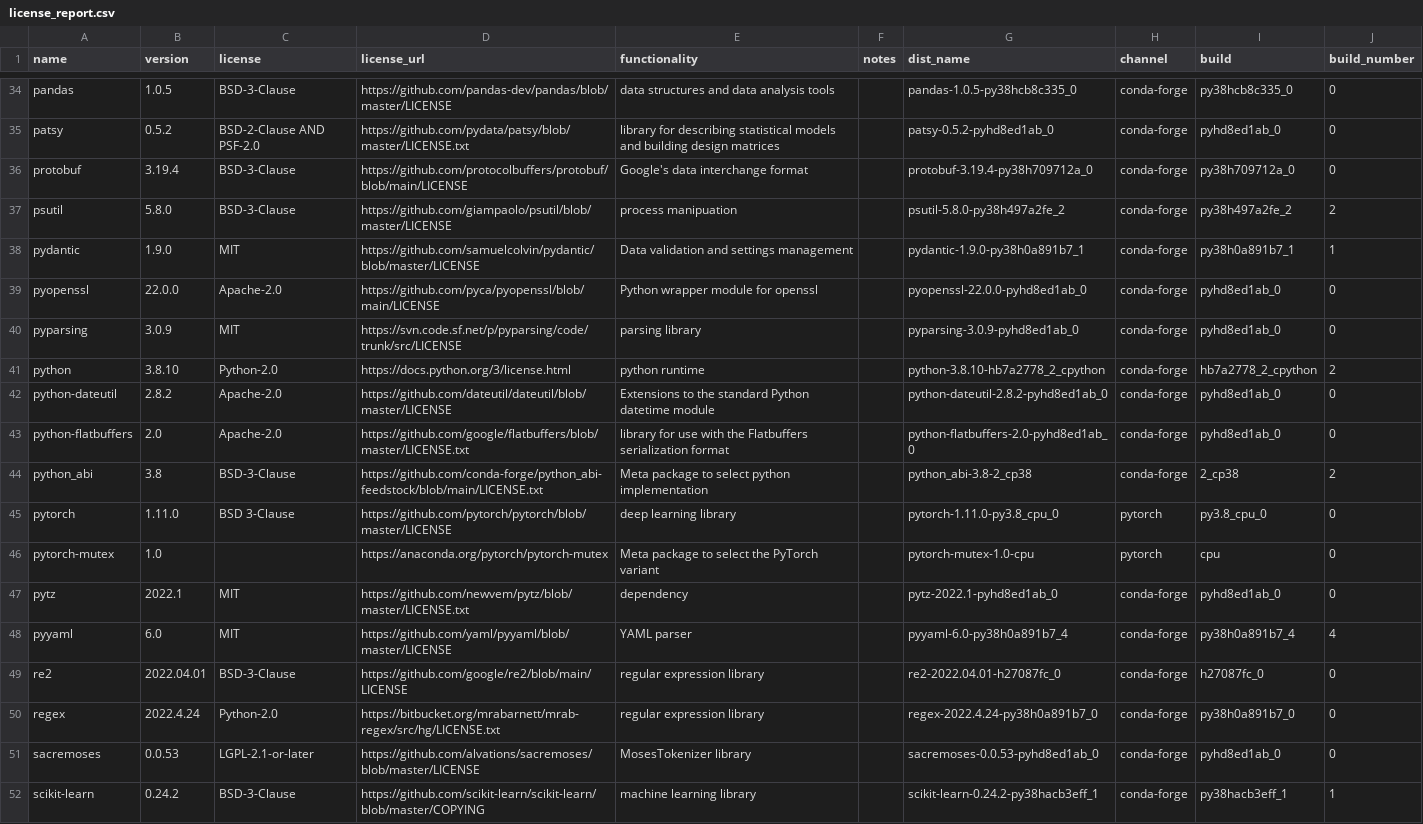
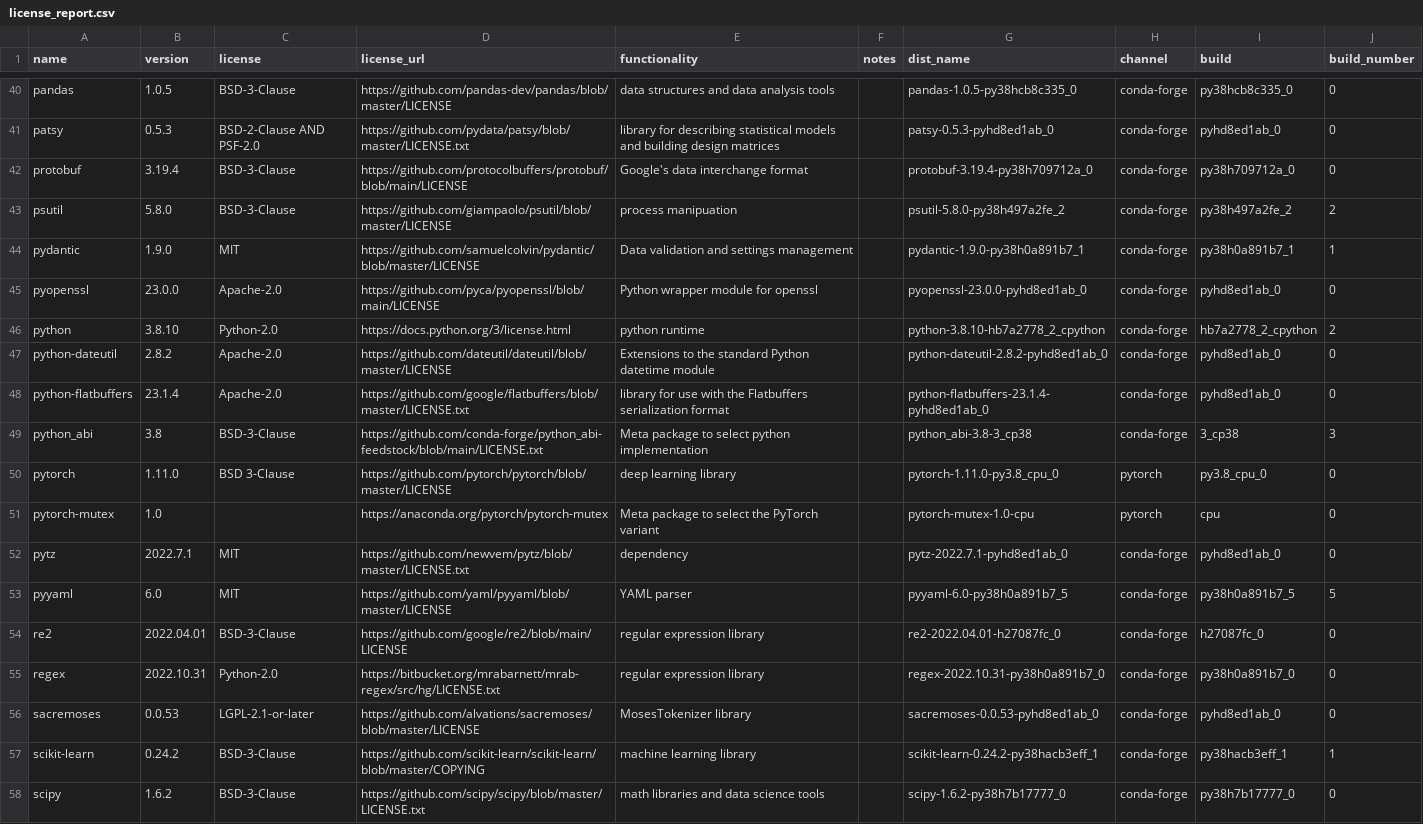
Before and after one commit to splunk/Splunk-python-for-scientific-computing, a CSV file: linux_x86_64/license_report.csv, drawn as a sheet; only a part is shown, gaps mark what is left out; the shorter side is filled out with more unchanged rows; removed rows and columns are numbered as before the commit, all else as after; the diff covers the shown part only; the diff names each change by its address in the sheet, - before the commit and + after, or states it on an @@ line.

```diff
--- a/linux_x86_64/license_report.csv
+++ b/linux_x86_64/license_report.csv
-B41 (version): 0.5.2
+B41 (version): 0.5.3
-G41 (dist_name): patsy-0.5.2-pyhd8ed1ab_0
+G41 (dist_name): patsy-0.5.3-pyhd8ed1ab_0
-B45 (version): 22.0.0
+B45 (version): 23.0.0
-G45 (dist_name): pyopenssl-22.0.0-pyhd8ed1ab_0
+G45 (dist_name): pyopenssl-23.0.0-pyhd8ed1ab_0
-row 40: pyparsing | 3.0.9 | MIT | https://svn.code.sf.net/p/pyparsing/code/trunk/src/LICENSE | parsing library |  | pyparsing-3.0.9-pyhd8ed1ab_0 | conda-forge | pyhd8ed1ab_0 | 0
-B48 (version): 2.0
+B48 (version): 23.1.4
-G48 (dist_name): python-flatbuffers-2.0-pyhd8ed1ab_0
+G48 (dist_name): python-flatbuffers-23.1.4-pyhd8ed1ab_0
-G49 (dist_name): python_abi-3.8-2_cp38
+G49 (dist_name): python_abi-3.8-3_cp38
-I49 (build): 2_cp38
+I49 (build): 3_cp38
-J49 (build_number): 2
+J49 (build_number): 3
-B52 (version): 2022.1
+B52 (version): 2022.7.1
-G52 (dist_name): pytz-2022.1-pyhd8ed1ab_0
+G52 (dist_name): pytz-2022.7.1-pyhd8ed1ab_0
-G53 (dist_name): pyyaml-6.0-py38h0a891b7_4
+G53 (dist_name): pyyaml-6.0-py38h0a891b7_5
-I53 (build): py38h0a891b7_4
+I53 (build): py38h0a891b7_5
-J53 (build_number): 4
+J53 (build_number): 5
-B55 (version): 2022.4.24
+B55 (version): 2022.10.31
-G55 (dist_name): regex-2022.4.24-py38h0a891b7_0
+G55 (dist_name): regex-2022.10.31-py38h0a891b7_0
```
Also changed, not shown: 6 added rows, 1 removed row and 92 edited cells elsewhere in this file, tools/license_extra.csv, 57 other files.
